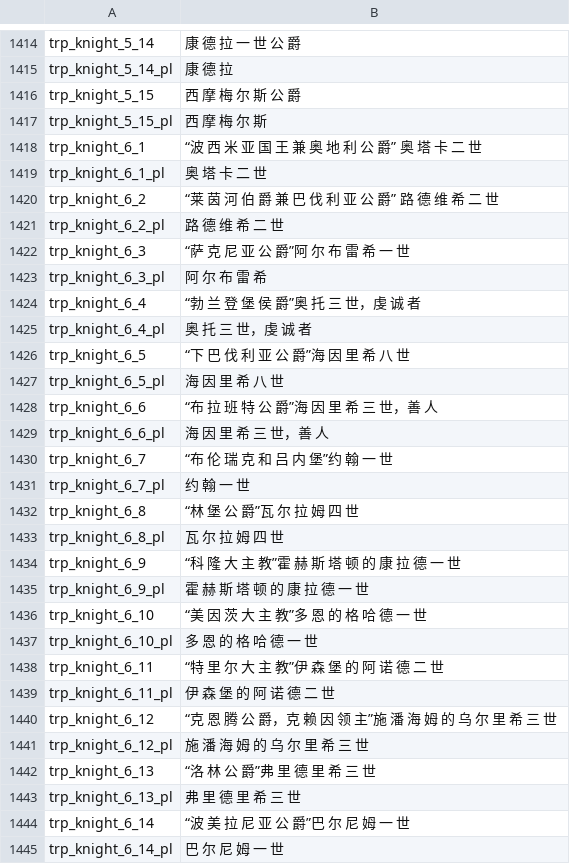
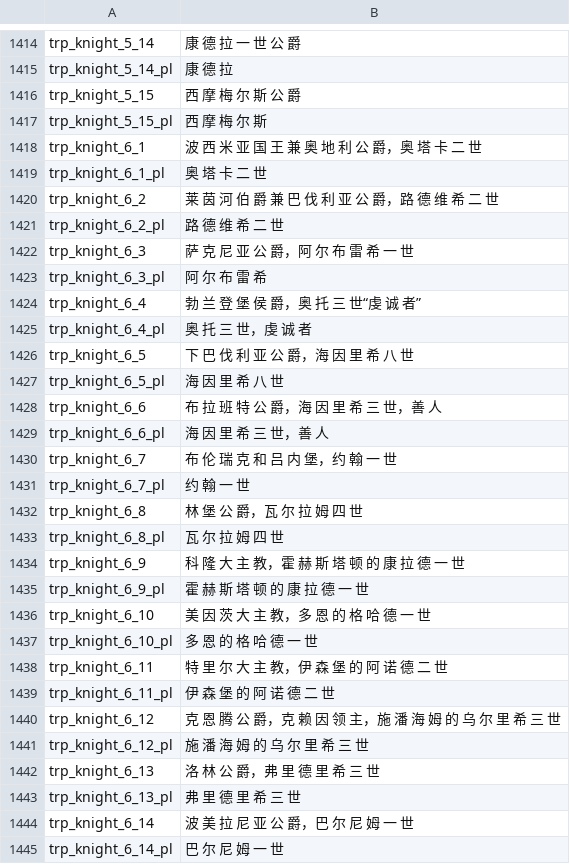
Before and after one commit to zac123456789123/mountblade-ad1257svn-chinese-translation, a CSV file: cns/troops.csv, drawn as a sheet; only a part is shown, gaps mark what is left out; the diff covers the shown part only.

```diff
--- a/cns/troops.csv
+++ b/cns/troops.csv
@@ -1417,29 +1417,29 @@ trp_knight_5_15|西 摩 梅 尔 斯 公 爵
 trp_knight_5_15_pl|西 摩 梅 尔 斯
-trp_knight_6_1|“波 西 米 亚 国 王 兼 奥 地 利 公 爵” 奥 塔 卡 二 世
+trp_knight_6_1|波 西 米 亚 国 王 兼 奥 地 利 公 爵，奥 塔 卡 二 世
 trp_knight_6_1_pl|奥 塔 卡 二 世
-trp_knight_6_2|“莱 茵 河 伯 爵 兼 巴 伐 利 亚 公 爵” 路 德 维 希 二 世
+trp_knight_6_2|莱 茵 河 伯 爵 兼 巴 伐 利 亚 公 爵，路 德 维 希 二 世
 trp_knight_6_2_pl|路 德 维 希 二 世
-trp_knight_6_3|“萨 克 尼 亚 公 爵”阿 尔 布 雷 希 一 世
+trp_knight_6_3|萨 克 尼 亚 公 爵，阿 尔 布 雷 希 一 世
 trp_knight_6_3_pl| 阿 尔 布 雷 希
-trp_knight_6_4|“勃 兰 登 堡 侯 爵”奥 托 三 世，虔 诚 者
+trp_knight_6_4|勃 兰 登 堡 侯 爵，奥 托 三 世“虔 诚 者”
 trp_knight_6_4_pl|奥 托 三 世，虔 诚 者
-trp_knight_6_5|“下 巴 伐 利 亚 公 爵”海 因 里 希 八 世
+trp_knight_6_5|下 巴 伐 利 亚 公 爵，海 因 里 希 八 世
 trp_knight_6_5_pl|海 因 里 希 八 世
-trp_knight_6_6|“布 拉 班 特 公 爵”海 因 里 希 三 世，善 人
+trp_knight_6_6|布 拉 班 特 公 爵，海 因 里 希 三 世，善 人
 trp_knight_6_6_pl|海 因 里 希 三 世，善 人
-trp_knight_6_7|“布 伦 瑞 克 和 吕 内 堡”约 翰 一 世
+trp_knight_6_7|布 伦 瑞 克 和 吕 内 堡，约 翰 一 世
 trp_knight_6_7_pl|约 翰 一 世
-trp_knight_6_8|“林 堡 公 爵”瓦 尔 拉 姆 四 世
+trp_knight_6_8|林 堡 公 爵，瓦 尔 拉 姆 四 世
 trp_knight_6_8_pl|瓦 尔 拉 姆 四 世
-trp_knight_6_9|“科 隆 大 主 教”霍 赫 斯 塔 顿 的 康 拉 德 一 世
+trp_knight_6_9|科 隆 大 主 教，霍 赫 斯 塔 顿 的 康 拉 德 一 世
 trp_knight_6_9_pl|霍 赫 斯 塔 顿 的 康 拉 德 一 世
-trp_knight_6_10|“美 因 茨 大 主 教”多 恩 的 格 哈 德 一 世
+trp_knight_6_10|美 因 茨 大 主 教，多 恩 的 格 哈 德 一 世
 trp_knight_6_10_pl|多 恩 的 格 哈 德 一 世
-trp_knight_6_11|“特 里 尔 大 主 教”伊 森 堡 的 阿 诺 德 二 世
+trp_knight_6_11|特 里 尔 大 主 教，伊 森 堡 的 阿 诺 德 二 世
 trp_knight_6_11_pl|伊 森 堡 的 阿 诺 德 二 世
-trp_knight_6_12|“克 恩 腾 公 爵，克 赖 因 领 主”施 潘 海 姆 的 乌 尔 里 希 三 世
+trp_knight_6_12|克 恩 腾 公 爵，克 赖 因 领 主，施 潘 海 姆 的 乌 尔 里 希 三 世
 trp_knight_6_12_pl|施 潘 海 姆 的 乌 尔 里 希 三 世
-trp_knight_6_13|“洛 林 公 爵”弗 里 德 里 希 三 世
+trp_knight_6_13|洛 林 公 爵，弗 里 德 里 希 三 世
 trp_knight_6_13_pl|弗 里 德 里 希 三 世
-trp_knight_6_14|“波 美 拉 尼 亚 公 爵”巴 尔 尼 姆 一 世
+trp_knight_6_14|波 美 拉 尼 亚 公 爵，巴 尔 尼 姆 一 世
 trp_knight_6_14_pl|巴 尔 尼 姆 一 世
```
Also changed, not shown: 66 edited cells elsewhere in this file.
